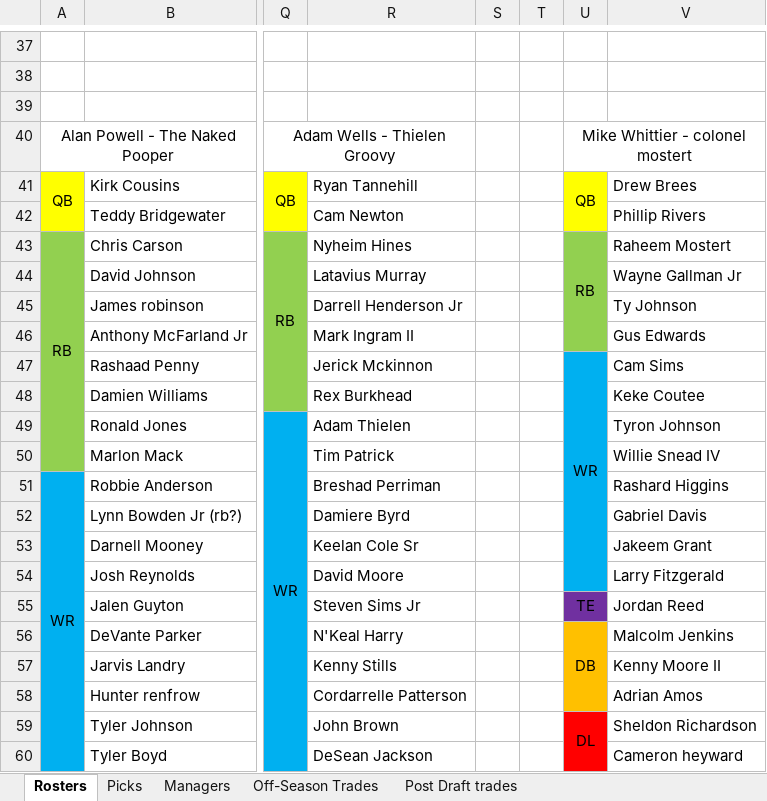
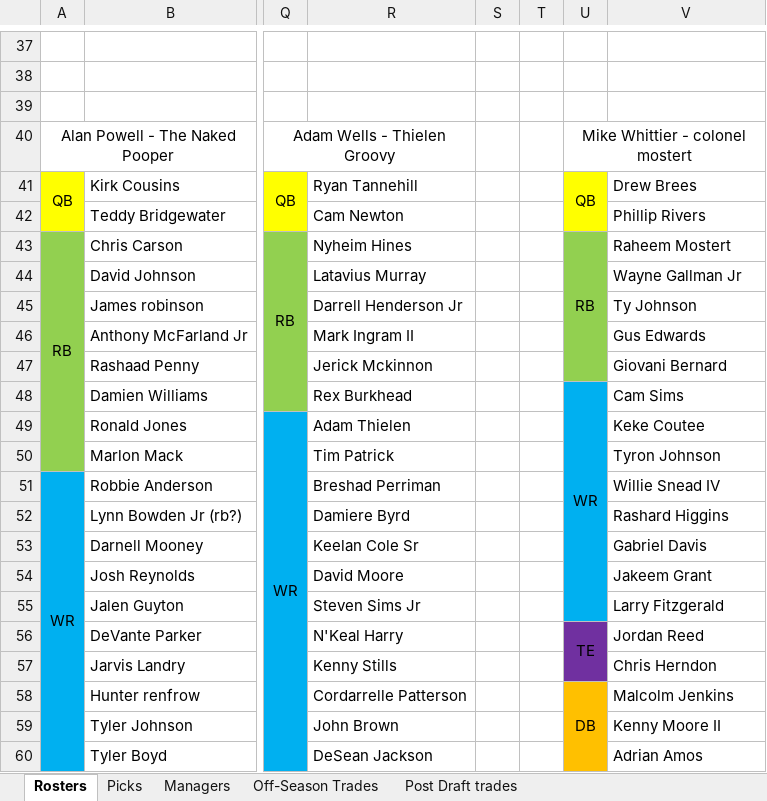
Before and after one commit to johnolson8734/Dynasty, an Excel workbook: OffSeason.xlsx, sheet Rosters, drawn as a sheet; only a part is shown, gaps mark what is left out; values as stored, in another font and other column widths than the file's, no borders; removed rows and columns are numbered as before the commit, all else as after; the diff covers the shown part only; the diff names each change by its address in the sheet, - before the commit and + after, or states it on an @@ line.

```diff
--- a/OffSeason.xlsx (sheet Rosters)
+++ b/OffSeason.xlsx (sheet Rosters)
-U43:U46 merged
+U43:U47 merged
-U47: WR
+U47: (empty)
-U47 fill: #00B0F0
+U47 fill: #92D050
-U47:U54 merged
-V47: Cam Sims
+V47: Giovani Bernard
-U48: (empty)
+U48: WR
+U48:U55 merged
-V48: Keke Coutee
+V48: Cam Sims
-V49: Tyron Johnson
+V49: Keke Coutee
-V50: Willie Snead IV
+V50: Tyron Johnson
-V51: Rashard Higgins
+V51: Willie Snead IV
-V52: Gabriel Davis
+V52: Rashard Higgins
-V53: Jakeem Grant
+V53: Gabriel Davis
-V54: Larry Fitzgerald
+V54: Jakeem Grant
-U55: TE
+U55: (empty)
-U55 fill: #7030A0
+U55 fill: #00B0F0
-V55: Jordan Reed
+V55: Larry Fitzgerald
-U56: DB
+U56: TE
-U56:U57 fill: #FFC000
+U56:U57 fill: #7030A0
-U56:U58 merged
+U56:U57 merged
-V56: Malcolm Jenkins
+V56: Jordan Reed
-V57: Kenny Moore II
+V57: Chris Herndon
-U58: (empty)
+U58: DB
+U58:U60 merged
-V58: Adrian Amos
+V58: Malcolm Jenkins
-U59: DL
+U59: (empty)
-U59:U60 fill: #FF0000
+U59:U60 fill: #FFC000
-U59:U63 merged
-V59: Sheldon Richardson
+V59: Kenny Moore II
-V60: Cameron heyward
+V60: Adrian Amos
```
Also changed, not shown: 2 added rows, 2 removed rows, 51 edited cells, cell formats and merged cells elsewhere in this sheet, sheet Off-Season Trades, sheet Picks, sheet Post Draft trades.
